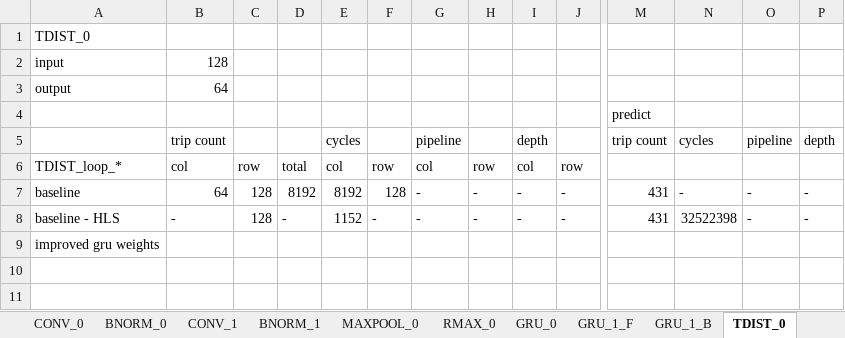
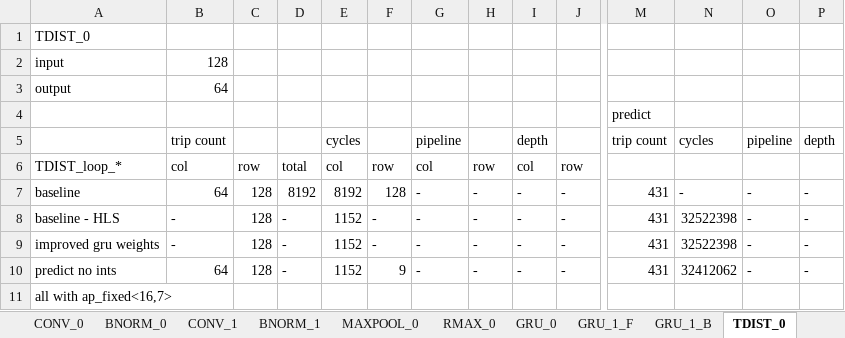
Before and after one commit to PiniponSelvagem/BAD_FPGA, an Excel workbook: documents/HLS_microfaune_stats.xlsx, sheet TDIST_0, drawn as a sheet; only a part is shown, gaps mark what is left out; values as stored, in another font and other column widths than the file's, no borders; addresses are those after the commit; rows hold the shown columns only; the diff names each change by its address in the sheet, - before the commit and + after, or states it on an @@ line.

```diff
--- a/documents/HLS_microfaune_stats.xlsx (sheet TDIST_0)
+++ b/documents/HLS_microfaune_stats.xlsx (sheet TDIST_0)
+row 9: improved gru weights | - | 128 | - | 1152 | - | - | - | - | - | 431 | 32522398 | - | -
+row 10: predict no ints | 64 | 128 | - | 1152 | 9 | - | - | - | - | 431 | 32412062 | - | -
-A11: improved gru weights
+A11: all with ap_fixed<16,7>
```
Also changed, not shown: sheet CONV_1, sheet GRU_0, sheet GRU_1_F, sheet GRU_1_B, sheet TDIST_1, sheet RMAX_1, 7 more sheets, 27 other files.
